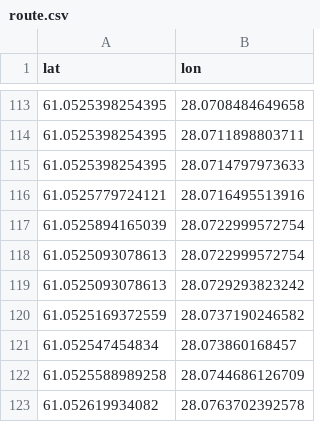
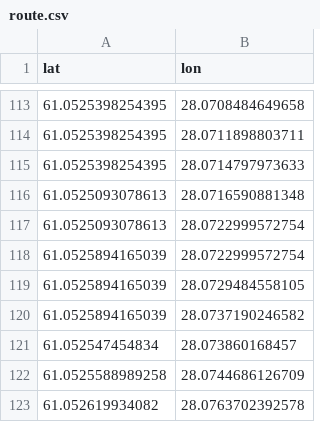
Before and after one commit to gandalfsaxe/ecmi2017, a CSV file: map-plotting/route.csv, drawn as a sheet; only a part is shown, gaps mark what is left out.

```diff
--- a/map-plotting/route.csv
+++ b/map-plotting/route.csv
@@ -115,7 +115,7 @@
 61.0525398254395,28.0714797973633
-61.0525779724121,28.0716495513916
+61.0525093078613,28.0716590881348
+61.0525093078613,28.0722999572754
 61.0525894165039,28.0722999572754
-61.0525093078613,28.0722999572754
-61.0525093078613,28.0729293823242
-61.0525169372559,28.0737190246582
+61.0525894165039,28.0729484558105
+61.0525894165039,28.0737190246582
 61.052547454834,28.073860168457
```
Also changed, not shown: 5 other files.
